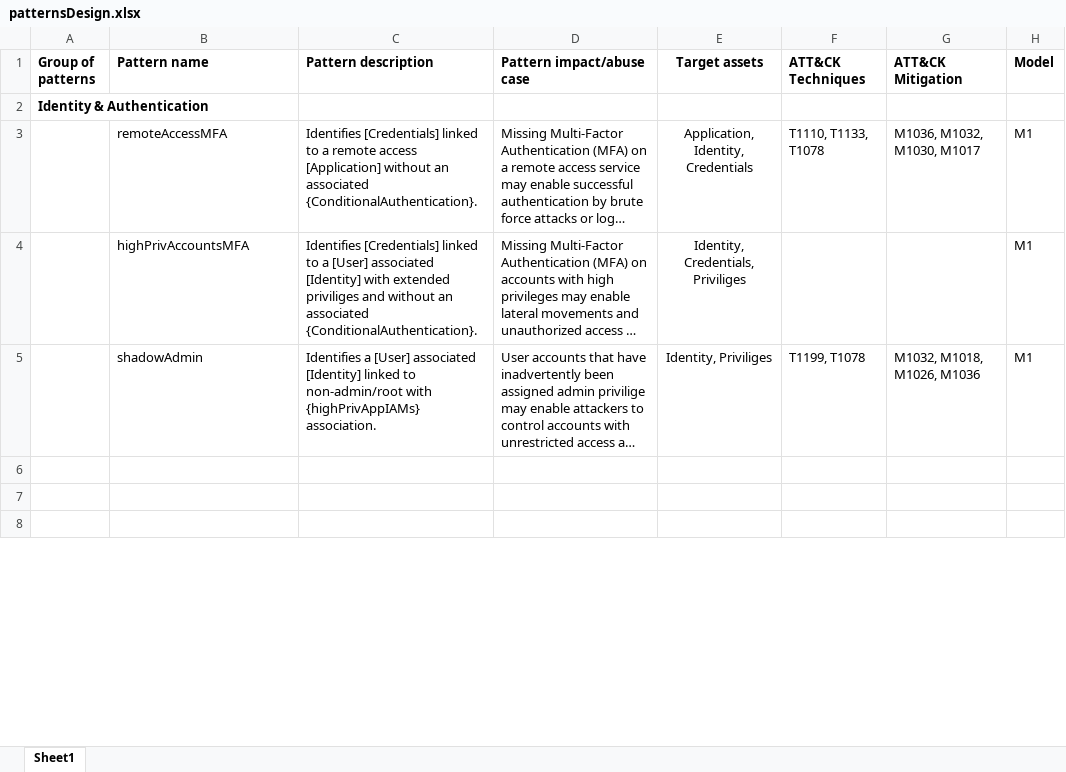
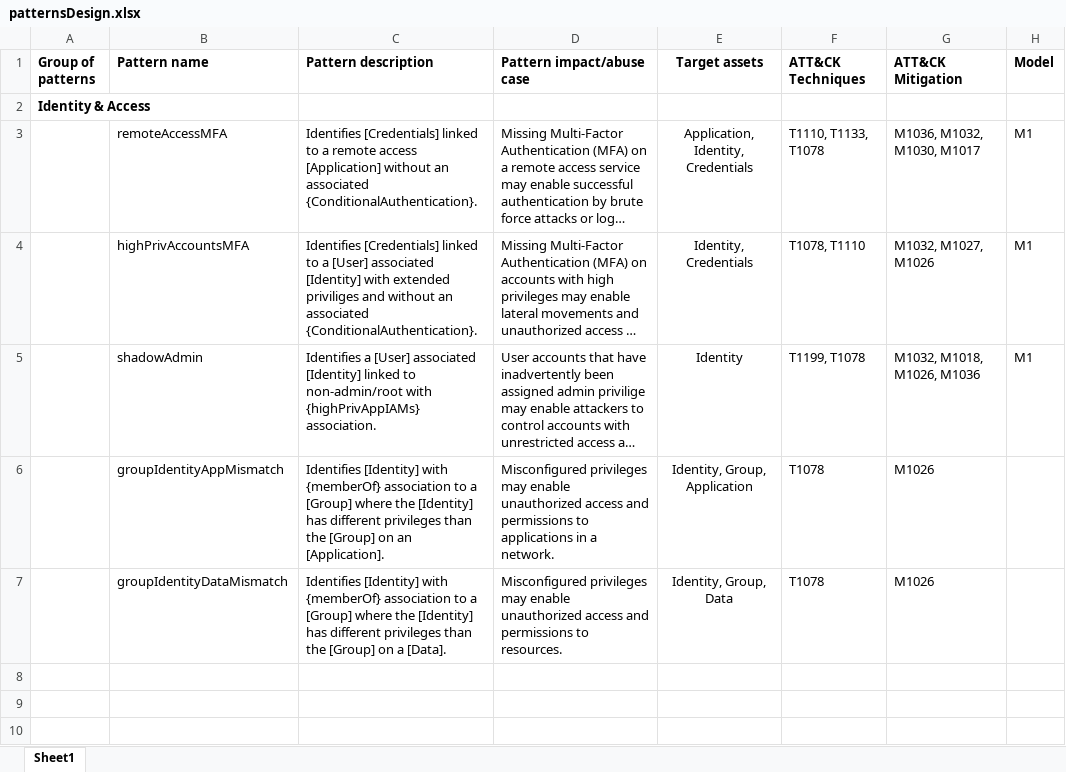
Before and after one commit to JensEk/malPatternEvaluator, an Excel workbook: patternsDesign.xlsx, sheet Sheet1, drawn as a sheet; only a part is shown; long unchanged cells end in …; values as stored, in another font and other column widths than the file's, no borders; the diff covers the shown part only; the diff names each change by its address in the sheet, - before the commit and + after, or states it on an @@ line.

Commit message:
Updated patterns

```diff
--- a/patternsDesign.xlsx (sheet Sheet1)
+++ b/patternsDesign.xlsx (sheet Sheet1)
-A2 (Group of patterns): Identity & Authentication
+A2 (Group of patterns): Identity & Access
-E4 (Target assets): Identity, Credentials, Priviliges
+E4 (Target assets): Identity, Credentials
-F4 (ATT&CK Techniques): (empty)
+F4 (ATT&CK Techniques): T1078, T1110
-G4 (ATT&CK Mitigation): (empty)
+G4 (ATT&CK Mitigation): M1032, M1027, M1026
-E5 (Target assets): Identity, Priviliges
+E5 (Target assets): Identity
+row 6:  | groupIdentityAppMismatch | Identifies [Identity] with {memberOf} association to a [Group] where the [Identity] has different privileges than the [Group] on an [Application]. | Misconfigured privileges may enable unauthorized access and permissions to applications in a network. | Identity, Group, Application | T1078 | M1026
+row 7:  | groupIdentityDataMismatch | Identifies [Identity] with {memberOf} association to a [Group] where the [Identity] has different privileges than the [Group] on a [Data]. | Misconfigured privileges may enable unauthorized access and permissions to resources. | Identity, Group, Data | T1078 | M1026
```
Also changed, not shown: 1 added row, 2 removed rows and 8 edited cells elsewhere in this sheet, 6 other files.
